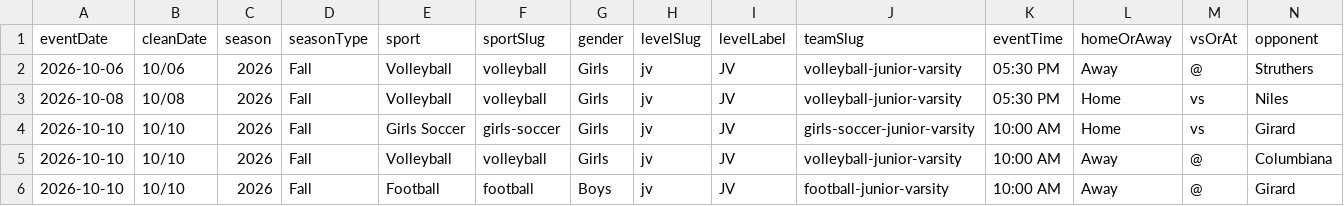
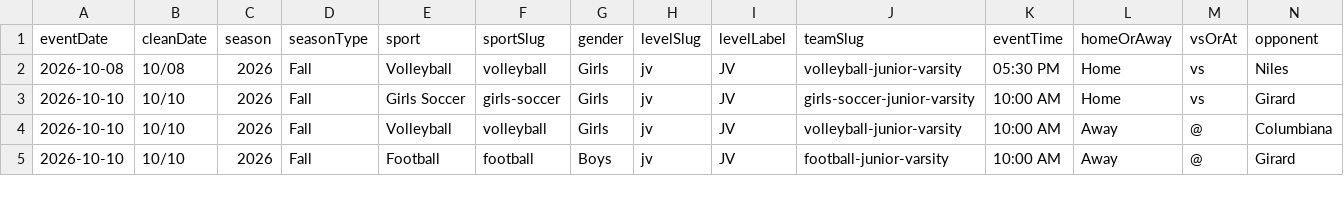
Before and after one commit to nruggieri-poland/schedules, a CSV file: rollups/jv/upcoming.csv, drawn as a sheet; only a part is shown; rows hold the shown columns only; the diff names each change by its address in the sheet, - before the commit and + after, or states it on an @@ line.

```diff
--- a/rollups/jv/upcoming.csv
+++ b/rollups/jv/upcoming.csv
-row 2: 2026-10-06 | 10/06 | 2026 | Fall | Volleyball | volleyball | Girls | jv | JV | volleyball-junior-varsity | 05:30 PM | Away | @ | Struthers
```
Also changed, not shown: rollups/varsity/gameday.csv, rollups/varsity/upcoming.csv, 8 other files.
